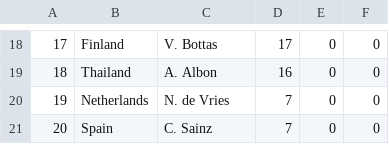
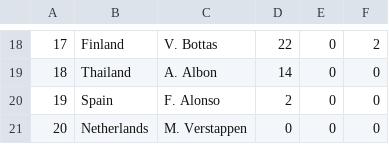
Before and after one commit to Bolzenpinguin/SE_II, a CSV file: java_projekt/Tipp1/textContent/Score.csv, drawn as a sheet; only a part is shown, gaps mark what is left out; the diff covers the shown part only; the diff names each change by its address in the sheet, - before the commit and + after, or states it on an @@ line.

```diff
--- a/java_projekt/Tipp1/textContent/Score.csv
+++ b/java_projekt/Tipp1/textContent/Score.csv
-D18: 17
+D18: 22
-F18: 0
+F18: 2
-D19: 16
+D19: 14
-B20: Netherlands
+B20: Spain
-C20: N. de Vries
+C20: F. Alonso
-D20: 7
+D20: 2
-B21: Spain
+B21: Netherlands
-C21: C. Sainz
+C21: M. Verstappen
-D21: 7
+D21: 0
```
Also changed, not shown: 67 edited cells elsewhere in this file, java_projekt/Tipp1/textContent/Results.csv, java_projekt/Tipp1/textContent/Tipp.csv, 2 other files.
